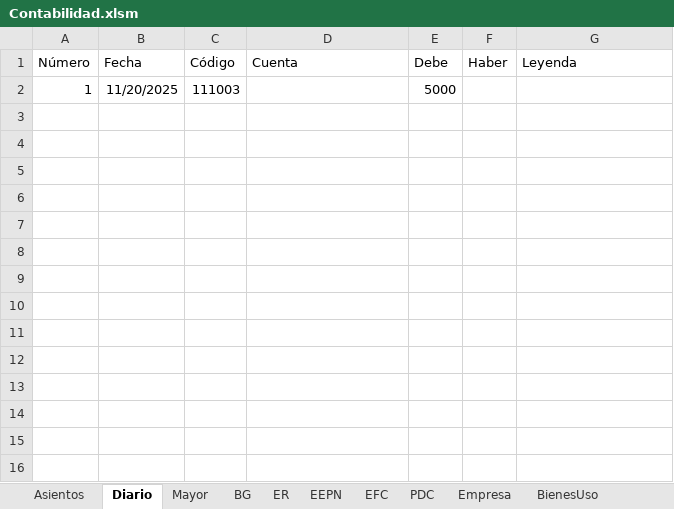
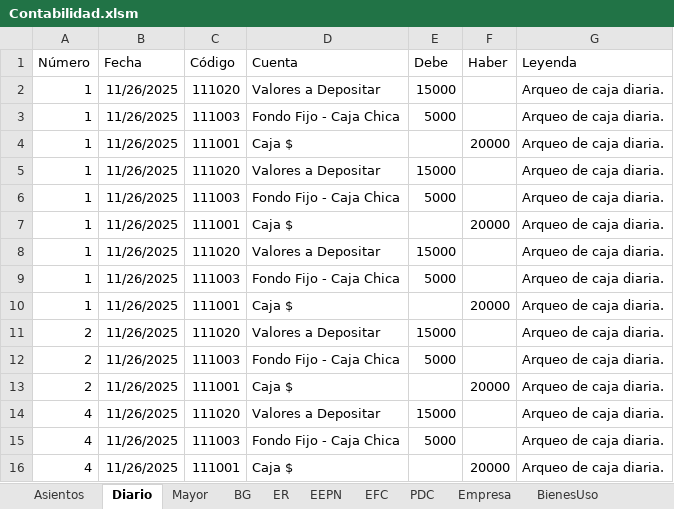
Before and after one commit to edgardoraul/Contabilidad, an Excel workbook: Contabilidad.xlsm, sheet Diario, drawn as a sheet; values as stored, in another font and other column widths than the file's, no borders; addresses are those after the commit; the diff names each change by its address in the sheet, - before the commit and + after, or states it on an @@ line.

Commit message:
guarda los asientos correlativamente

```diff
--- a/Contabilidad.xlsm (sheet Diario)
+++ b/Contabilidad.xlsm (sheet Diario)
+row 2: 1 | 11/26/2025 | 111020 | Valores a Depositar | 15000 |  | Arqueo de caja diaria.
-B3 (Fecha): 11/20/2025
+B3 (Fecha): 11/26/2025
-D3 (Cuenta): (empty)
+D3 (Cuenta): Fondo Fijo - Caja Chica
-G3 (Leyenda): (empty)
+G3 (Leyenda): Arqueo de caja diaria.
+row 4: 1 | 11/26/2025 | 111001 | Caja $ |  | 20000 | Arqueo de caja diaria.
+row 5: 1 | 11/26/2025 | 111020 | Valores a Depositar | 15000 |  | Arqueo de caja diaria.
+row 6: 1 | 11/26/2025 | 111003 | Fondo Fijo - Caja Chica | 5000 |  | Arqueo de caja diaria.
+row 7: 1 | 11/26/2025 | 111001 | Caja $ |  | 20000 | Arqueo de caja diaria.
+row 8: 1 | 11/26/2025 | 111020 | Valores a Depositar | 15000 |  | Arqueo de caja diaria.
+row 9: 1 | 11/26/2025 | 111003 | Fondo Fijo - Caja Chica | 5000 |  | Arqueo de caja diaria.
+row 10: 1 | 11/26/2025 | 111001 | Caja $ |  | 20000 | Arqueo de caja diaria.
+row 11: 2 | 11/26/2025 | 111020 | Valores a Depositar | 15000 |  | Arqueo de caja diaria.
+row 12: 2 | 11/26/2025 | 111003 | Fondo Fijo - Caja Chica | 5000 |  | Arqueo de caja diaria.
+row 13: 2 | 11/26/2025 | 111001 | Caja $ |  | 20000 | Arqueo de caja diaria.
+row 14: 4 | 11/26/2025 | 111020 | Valores a Depositar | 15000 |  | Arqueo de caja diaria.
+row 15: 4 | 11/26/2025 | 111003 | Fondo Fijo - Caja Chica | 5000 |  | Arqueo de caja diaria.
+row 16: 4 | 11/26/2025 | 111001 | Caja $ |  | 20000 | Arqueo de caja diaria.
```
Also changed, not shown: sheet Asientos.
